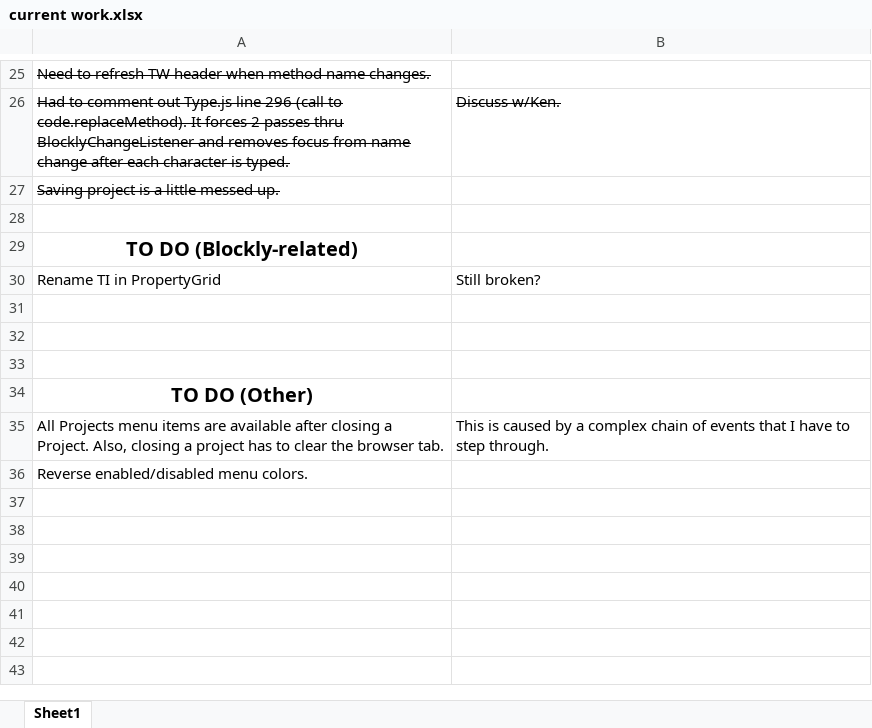
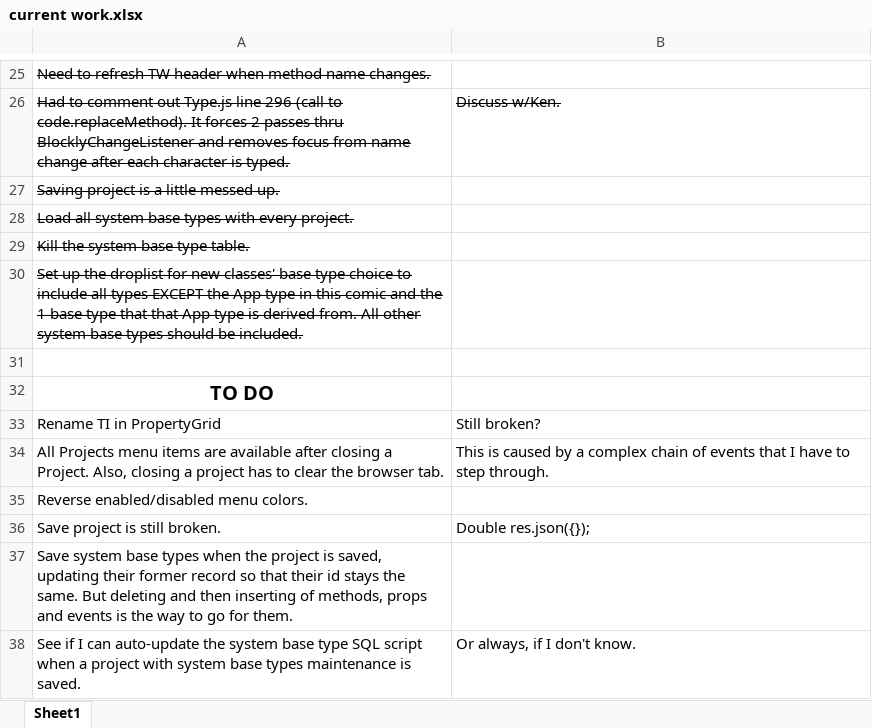
Before and after one commit to ken-rubin/TGv1000, an Excel workbook: current work.xlsx, sheet Sheet1, drawn as a sheet; only a part is shown, gaps mark what is left out; values as stored, in another font and other column widths than the file's, no borders; removed rows and columns are numbered as before the commit, all else as after; the diff names each change by its address in the sheet, - before the commit and + after, or states it on an @@ line.

Commit message:
Now load all system base types with every project. Any new type can inherit from any system base type EXCEPT this project's SBT.

```diff
--- a/current work.xlsx (sheet Sheet1)
+++ b/current work.xlsx (sheet Sheet1)
+row 28: Load all system base types with every project.
+row 29: Kill the system base type table.
+row 30: Set up the droplist for new classes' base type choice to include all types EXCEPT the App type in this comic and the 1 base type that that App type is derived from. All other system base types should be included.
-A32: TO DO (Blockly-related)
+A32: TO DO
-row 31: (empty)
-row 32: (empty)
-row 33: (empty)
-row 34: TO DO (Other)
+row 36: Save project is still broken. | Double res.json({});
+row 37: Save system base types when the project is saved, updating their former record so that their id stays the same. But deleting and then inserting of methods, props and events is the way to go for them.
+row 38: See if I can auto-update the system base type SQL script when a project with system base types maintenance is saved. | Or always, if I don't know.
```
Also changed, not shown: 3 other files.
